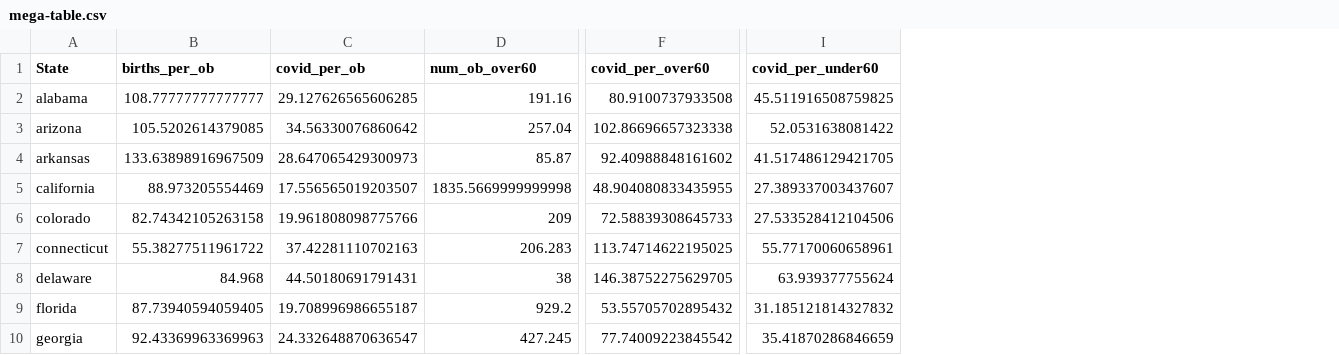
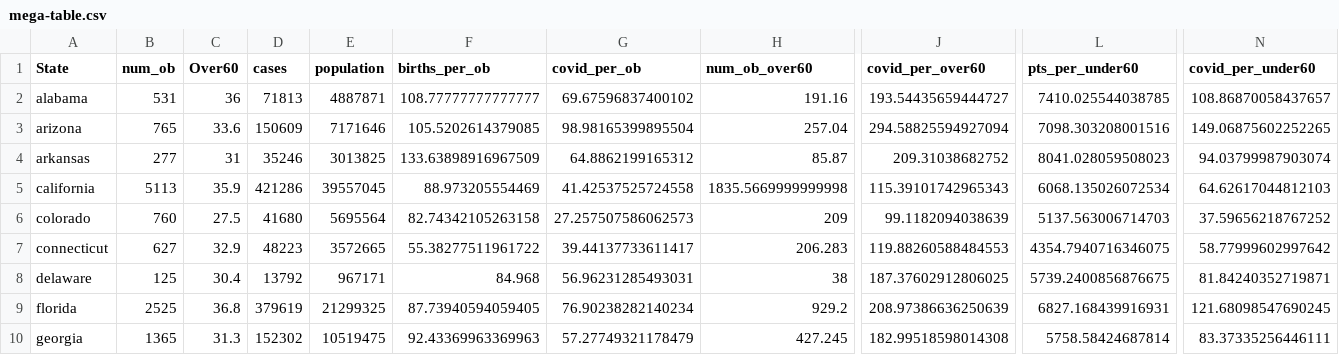
Before and after one commit to cxr244/covid-obgyn, a CSV file: mega-table.csv, drawn as a sheet; only a part is shown, gaps mark what is left out; addresses are those after the commit; the diff covers the shown part only; the diff names each change by its address in the sheet, - before the commit and + after, or states it on an @@ line.

Commit message:
Add files via upload

```diff
--- a/mega-table.csv
+++ b/mega-table.csv
+column B (num_ob), rows 2-10: 531 | 765 | 277 | 5113 | 760 | 627 | 125 | 2525 | 1365
+column C (Over60), rows 2-10: 36 | 33.6 | 31 | 35.9 | 27.5 | 32.9 | 30.4 | 36.8 | 31.3
+column D (cases), rows 2-10: 71813 | 150609 | 35246 | 421286 | 41680 | 48223 | 13792 | 379619 | 152302
+column E (population), rows 2-10: 4887871 | 7171646 | 3013825 | 39557045 | 5695564 | 3572665 | 967171 | 21299325 | 10519475
+column L (pts_per_under60), rows 2-10: 7410.025544038785 | 7098.303208001516 | 8041.028059508023 | 6068.135026072534 | 5137.563006714703 | 4354.7940716346075 | 5739.2400856876675 | 6827.168439916931 | 5758.58424687814
-G2 (covid_per_ob): 29.127626565606285
+G2 (covid_per_ob): 69.67596837400102
-J2 (covid_per_over60): 80.9100737933508
+J2 (covid_per_over60): 193.54435659444727
-N2 (covid_per_under60): 45.511916508759825
+N2 (covid_per_under60): 108.86870058437657
-G3 (covid_per_ob): 34.56330076860642
+G3 (covid_per_ob): 98.98165399895504
-J3 (covid_per_over60): 102.86696657323338
+J3 (covid_per_over60): 294.58825594927094
-N3 (covid_per_under60): 52.0531638081422
+N3 (covid_per_under60): 149.06875602252265
-G4 (covid_per_ob): 28.647065429300973
+G4 (covid_per_ob): 64.8862199165312
-J4 (covid_per_over60): 92.40988848161602
+J4 (covid_per_over60): 209.31038682752
-N4 (covid_per_under60): 41.517486129421705
+N4 (covid_per_under60): 94.03799987903074
-G5 (covid_per_ob): 17.556565019203507
+G5 (covid_per_ob): 41.42537525724558
-J5 (covid_per_over60): 48.904080833435955
+J5 (covid_per_over60): 115.39101742965343
-N5 (covid_per_under60): 27.389337003437607
+N5 (covid_per_under60): 64.62617044812103
-G6 (covid_per_ob): 19.961808098775766
+G6 (covid_per_ob): 27.257507586062573
-J6 (covid_per_over60): 72.58839308645733
+J6 (covid_per_over60): 99.1182094038639
-N6 (covid_per_under60): 27.533528412104506
+N6 (covid_per_under60): 37.59656218767252
-G7 (covid_per_ob): 37.42281110702163
+G7 (covid_per_ob): 39.44137733611417
-J7 (covid_per_over60): 113.74714622195025
+J7 (covid_per_over60): 119.88260588484553
-N7 (covid_per_under60): 55.77170060658961
+N7 (covid_per_under60): 58.77999602997642
-G8 (covid_per_ob): 44.50180691791431
+G8 (covid_per_ob): 56.96231285493031
-J8 (covid_per_over60): 146.38752275629705
+J8 (covid_per_over60): 187.37602912806025
-N8 (covid_per_under60): 63.939377755624
+N8 (covid_per_under60): 81.84240352719871
-G9 (covid_per_ob): 19.708996986655187
+G9 (covid_per_ob): 76.90238282140234
-J9 (covid_per_over60): 53.55705702895432
+J9 (covid_per_over60): 208.97386636250639
-N9 (covid_per_under60): 31.185121814327832
+N9 (covid_per_under60): 121.68098547690245
-G10 (covid_per_ob): 24.332648870636547
+G10 (covid_per_ob): 57.27749321178479
-J10 (covid_per_over60): 77.74009223845542
+J10 (covid_per_over60): 182.99518598014308
-N10 (covid_per_under60): 35.41870286846659
+N10 (covid_per_under60): 83.37335256446111
```
Also changed, not shown: 117 edited cells elsewhere in this file.
